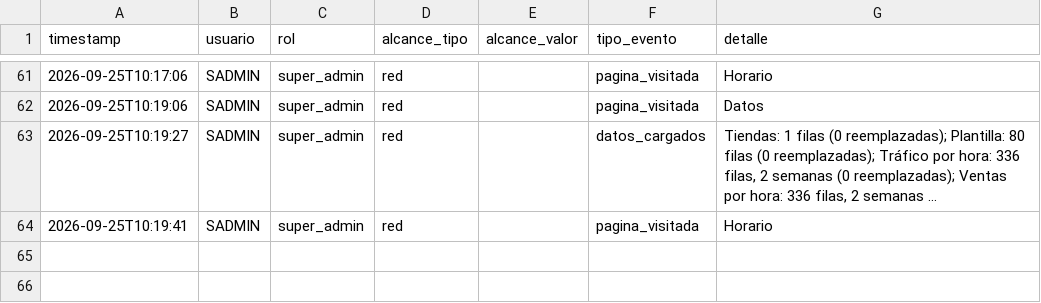
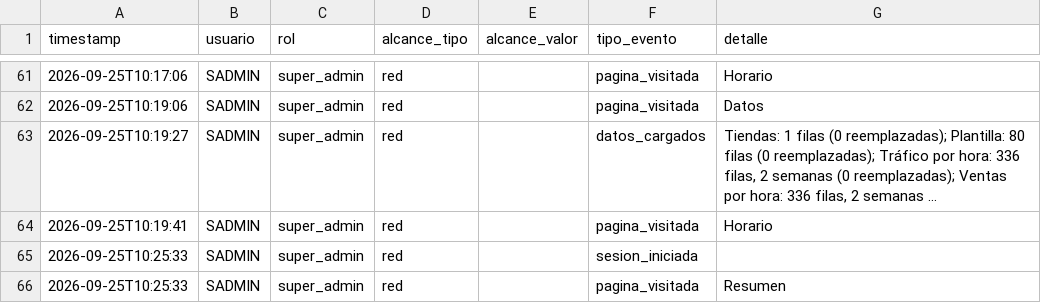
Before and after one commit to MRNR1983/AlveaMVP, a CSV file: data/auditoria.csv, drawn as a sheet; only a part is shown, gaps mark what is left out; long unchanged cells end in …; the diff names each change by its address in the sheet, - before the commit and + after, or states it on an @@ line.

Commit message:
datos: auditoria.csv

```diff
--- a/data/auditoria.csv
+++ b/data/auditoria.csv
+row 65: 2026-09-25T10:25:33 | SADMIN | super_admin | red |  | sesion_iniciada
+row 66: 2026-09-25T10:25:33 | SADMIN | super_admin | red |  | pagina_visitada | Resumen
```
